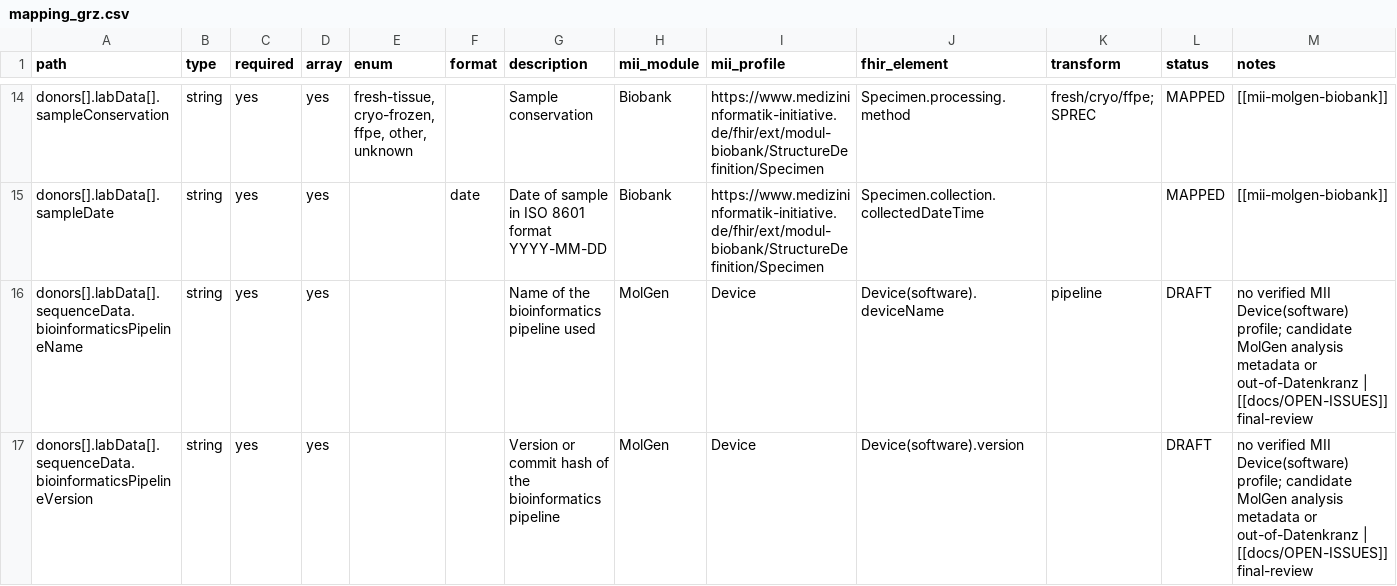
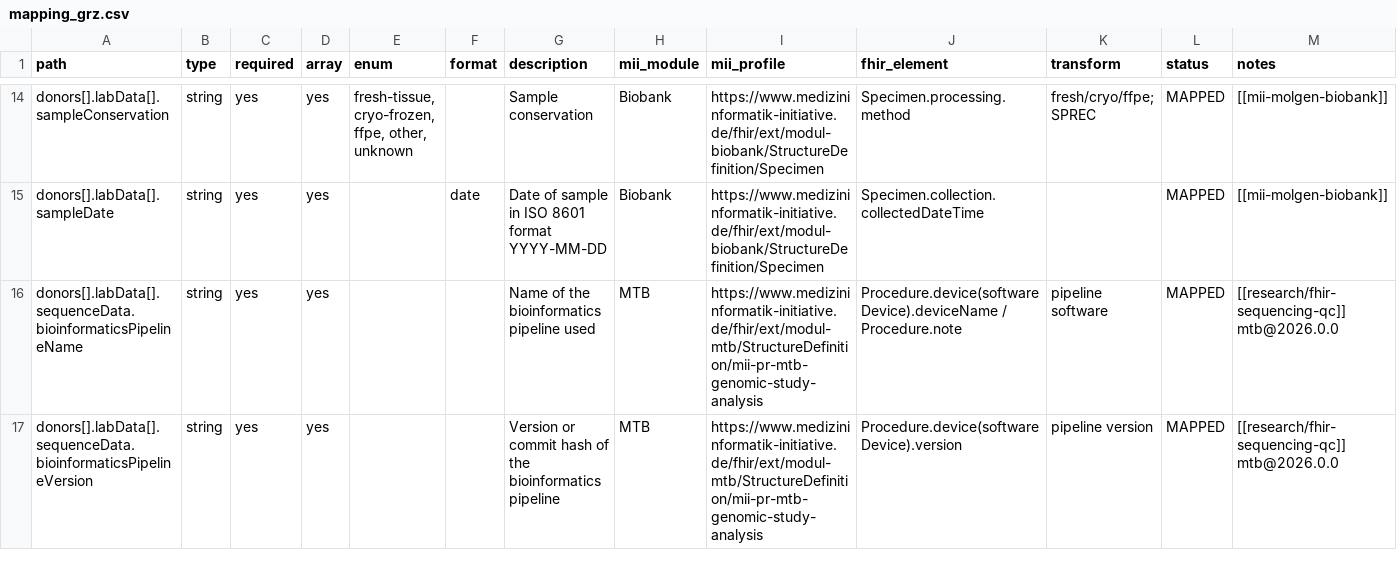
Before and after one commit to KohlbacherLab/genomDE2FHIR, a CSV file: mapping/mapping_grz.csv, drawn as a sheet; only a part is shown, gaps mark what is left out; the diff covers the shown part only.

```diff
--- a/mapping/mapping_grz.csv
+++ b/mapping/mapping_grz.csv
@@ -15,3 +15,3 @@ donors[].labData[].sampleConservation,string,yes,yes,"fresh-tissue, cryo-frozen,
 donors[].labData[].sampleDate,string,yes,yes,,date,Date of sample in ISO 8601 format YYYY-MM-DD,Biobank,https://www.medizininformatik-initiative.de/fhir/ext/modul-biobank/StructureDefinition/Specimen,Specimen.collection.collectedDateTime,,MAPPED,[[mii-molgen-biobank]]
-donors[].labData[].sequenceData.bioinformaticsPipelineName,string,yes,yes,,,Name of the bioinformatics pipeline used,MolGen,Device,Device(software).deviceName,pipeline,DRAFT,no verified MII Device(software) profile; candidate MolGen analysis metadata or out-of-Datenkranz | [[docs/OPEN-ISSUES]] final-review
-donors[].labData[].sequenceData.bioinformaticsPipelineVersion,string,yes,yes,,,Version or commit hash of the bioinformatics pipeline,MolGen,Device,Device(software).version,,DRAFT,no verified MII Device(software) profile; candidate MolGen analysis metadata or out-of-Datenkranz | [[docs/OPEN-ISSUES]] final-review
+donors[].labData[].sequenceData.bioinformaticsPipelineName,string,yes,yes,,,Name of the bioinformatics pipeline used,MTB,https://www.medizininformatik-initiative.de/fhir/ext/modul-mtb/StructureDefinition/mii-pr-mtb-genomic-study-analysis,Procedure.device(software Device).deviceName / Procedure.note,pipeline software,MAPPED,[[research/fhir-sequencing-qc]] mtb@2026.0.0
+donors[].labData[].sequenceData.bioinformaticsPipelineVersion,string,yes,yes,,,Version or commit hash of the bioinformatics pipeline,MTB,https://www.medizininformatik-initiative.de/fhir/ext/modul-mtb/StructureDefinition/mii-pr-mtb-genomic-study-analysis,Procedure.device(software Device).version,pipeline version,MAPPED,[[research/fhir-sequencing-qc]] mtb@2026.0.0
```
Also changed, not shown: 116 edited cells elsewhere in this file, 2 other files.
